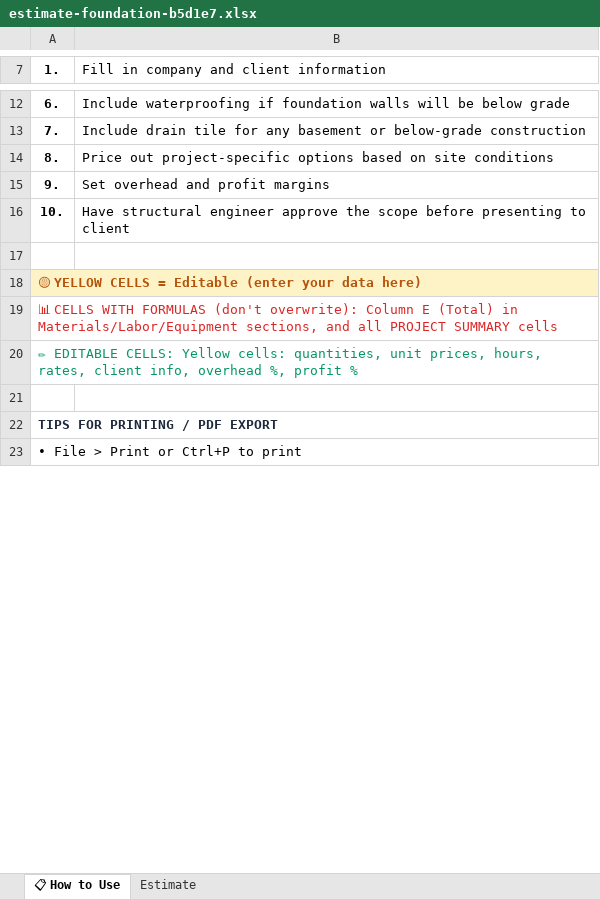
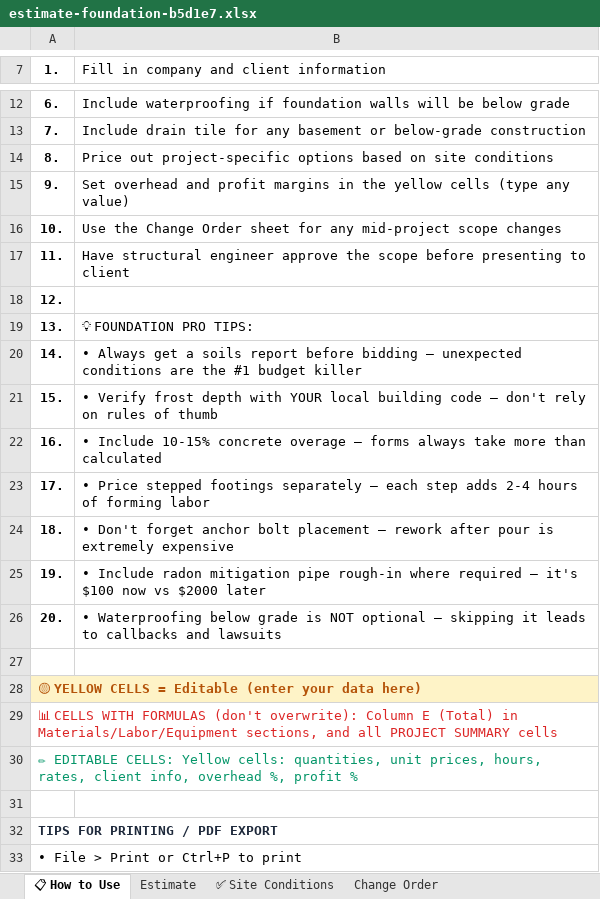
Before and after one commit to thecompanyco01/concretecalc, an Excel workbook: public/downloads/estimate-foundation-b5d1e7.xlsx, sheet 📋 How to Use, drawn as a sheet; only a part is shown, gaps mark what is left out; values as stored, in another font and other column widths than the file's, no borders; the diff names each change by its address in the sheet, - before the commit and + after, or states it on an @@ line.

```diff
--- a/public/downloads/estimate-foundation-b5d1e7.xlsx (sheet 📋 How to Use)
+++ b/public/downloads/estimate-foundation-b5d1e7.xlsx (sheet 📋 How to Use)
+sheet tab: ✅ Site Conditions
+sheet tab: Change Order
-B15: …profit margins
+B15: …profit margins in the yellow cells (type any value)
-B16: Have structural engineer approve the scope before presenting to client
+B16: Use the Change Order sheet for any mid-project scope changes
+row 17: 11. | Have structural engineer approve the scope before presenting to client
+row 18: 12.
+row 19: 13. | 💡 FOUNDATION PRO TIPS:
+row 20: 14. | • Always get a soils report before bidding — unexpected conditions are the #1 budget killer
+row 21: 15. | • Verify frost depth with YOUR local building code — don't rely on rules of thumb
+row 22: 16. | • Include 10-15% concrete overage — forms always take more than calculated
+row 23: 17. | • Price stepped footings separately — each step adds 2-4 hours of forming labor
+row 24: 18. | • Don't forget anchor bolt placement — rework after pour is extremely expensive
+row 25: 19. | • Include radon mitigation pipe rough-in where required — it's $100 now vs $2000 later
+row 26: 20. | • Waterproofing below grade is NOT optional — skipping it leads to callbacks and lawsuits
```
Also changed, not shown: public/downloads/bid-calculator-pro-a8f3b2.xlsx, public/downloads/estimate-driveway-c7e4a1.xlsx, 10 other files.
